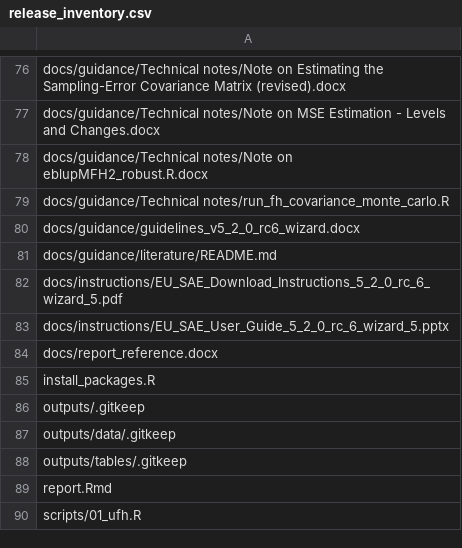
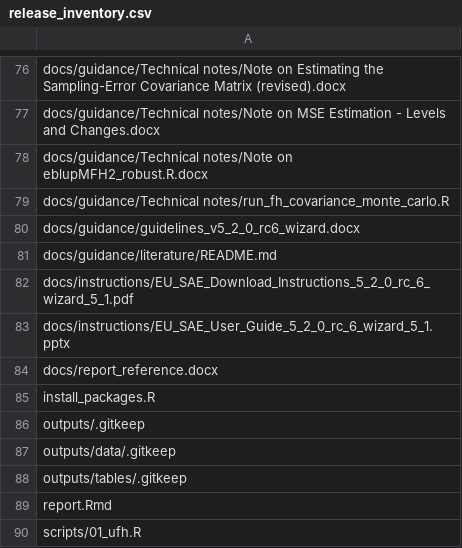
Before and after one commit to Noboyoshida227/eu-sae-personal, a CSV file: scripts/release_inventory.csv, drawn as a sheet; only a part is shown, gaps mark what is left out.

Commit message:
Package wizard 5 with short release folder and ZIP names

```diff
--- a/scripts/release_inventory.csv
+++ b/scripts/release_inventory.csv
@@ -81,4 +81,4 @@ docs/guidance/guidelines_v5_2_0_rc6_wizard.docx
 docs/guidance/literature/README.md
-docs/instructions/EU_SAE_Download_Instructions_5_2_0_rc_6_wizard_5.pdf
-docs/instructions/EU_SAE_User_Guide_5_2_0_rc_6_wizard_5.pptx
+docs/instructions/EU_SAE_Download_Instructions_5_2_0_rc_6_wizard_5_1.pdf
+docs/instructions/EU_SAE_User_Guide_5_2_0_rc_6_wizard_5_1.pptx
 docs/report_reference.docx
```
Also changed, not shown: 20 other files.
